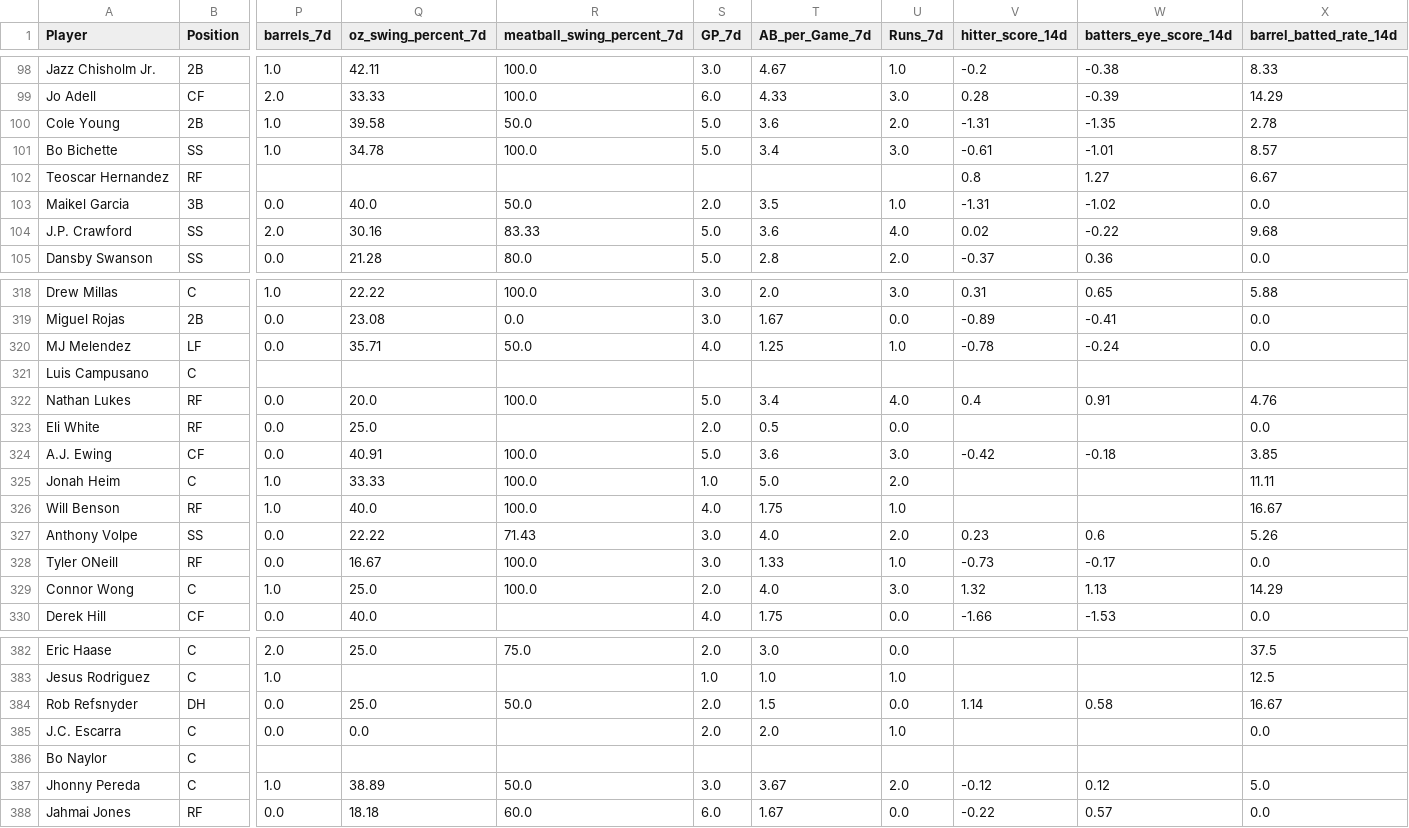
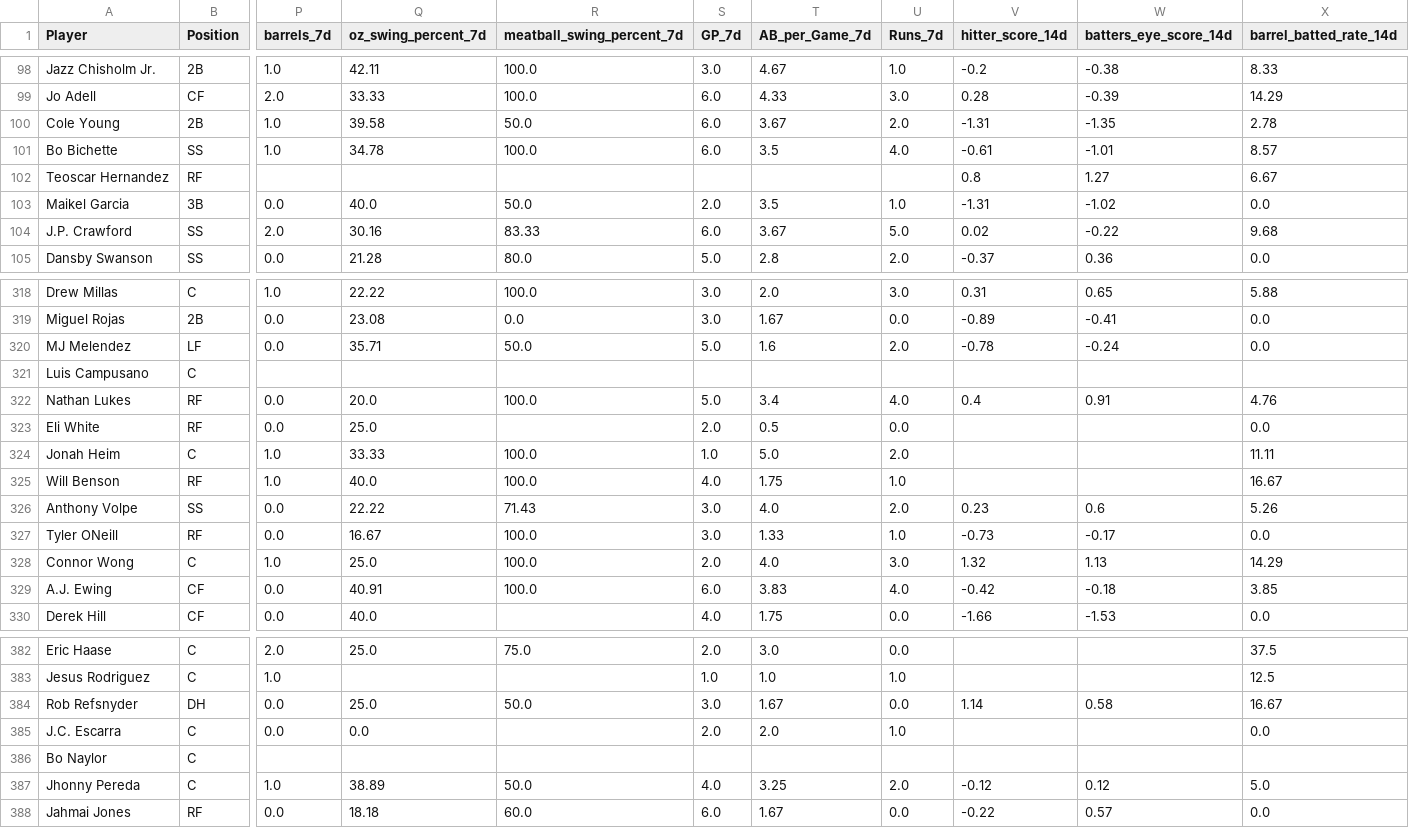
Before and after one commit to youtube-dinner/baseball_analytics, a CSV file: outputs/fantasy_baseball_analytics/hitter_analytics.csv, drawn as a sheet; only a part is shown, gaps mark what is left out; removed rows and columns are numbered as before the commit, all else as after; rows hold the shown columns only; the diff covers the shown part only; the diff names each change by its address in the sheet, - before the commit and + after, or states it on an @@ line.

```diff
--- a/outputs/fantasy_baseball_analytics/hitter_analytics.csv
+++ b/outputs/fantasy_baseball_analytics/hitter_analytics.csv
-S100:S101 (GP_7d): 5.0
+S100:S101 (GP_7d): 6.0
-T100 (AB_per_Game_7d): 3.6
+T100 (AB_per_Game_7d): 3.67
-T101 (AB_per_Game_7d): 3.4
+T101 (AB_per_Game_7d): 3.5
-U101 (Runs_7d): 3.0
+U101 (Runs_7d): 4.0
-S104 (GP_7d): 5.0
+S104 (GP_7d): 6.0
-T104 (AB_per_Game_7d): 3.6
+T104 (AB_per_Game_7d): 3.67
-U104 (Runs_7d): 4.0
+U104 (Runs_7d): 5.0
-S320 (GP_7d): 4.0
+S320 (GP_7d): 5.0
-T320 (AB_per_Game_7d): 1.25
+T320 (AB_per_Game_7d): 1.6
-U320 (Runs_7d): 1.0
+U320 (Runs_7d): 2.0
-row 324: A.J. Ewing | CF | 0.0 | 40.91 | 100.0 | 5.0 | 3.6 | 3.0 | -0.42 | -0.18 | 3.85
+row 329: A.J. Ewing | CF | 0.0 | 40.91 | 100.0 | 6.0 | 3.83 | 4.0 | -0.42 | -0.18 | 3.85
-S384 (GP_7d): 2.0
+S384 (GP_7d): 3.0
-T384 (AB_per_Game_7d): 1.5
+T384 (AB_per_Game_7d): 1.67
-S387 (GP_7d): 3.0
+S387 (GP_7d): 4.0
-T387 (AB_per_Game_7d): 3.67
+T387 (AB_per_Game_7d): 3.25
```
Also changed, not shown: 27 edited cells elsewhere in this file, outputs/fantasy_baseball_analytics/current_roster_hitters.csv, outputs/fantasy_baseball_analytics/current_roster_pitchers.csv, 9 other files.
